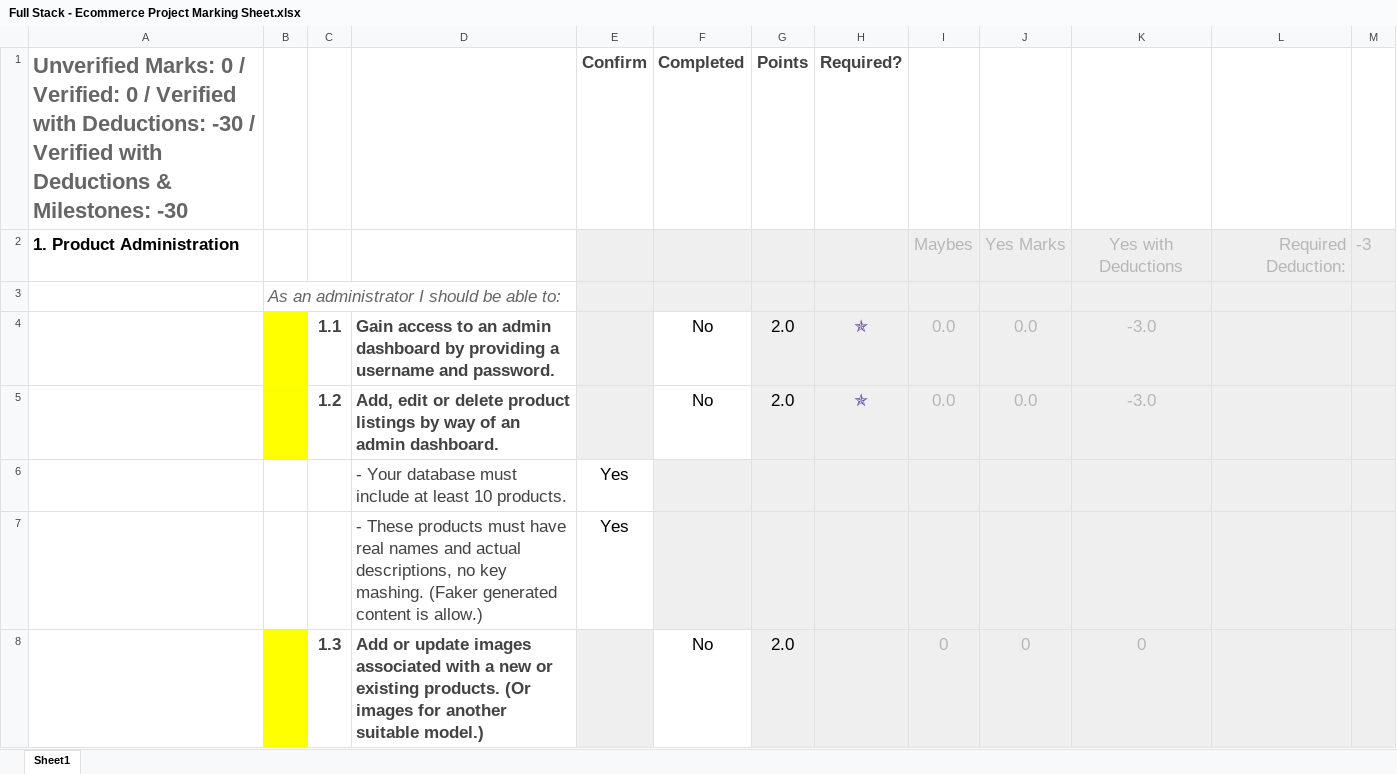
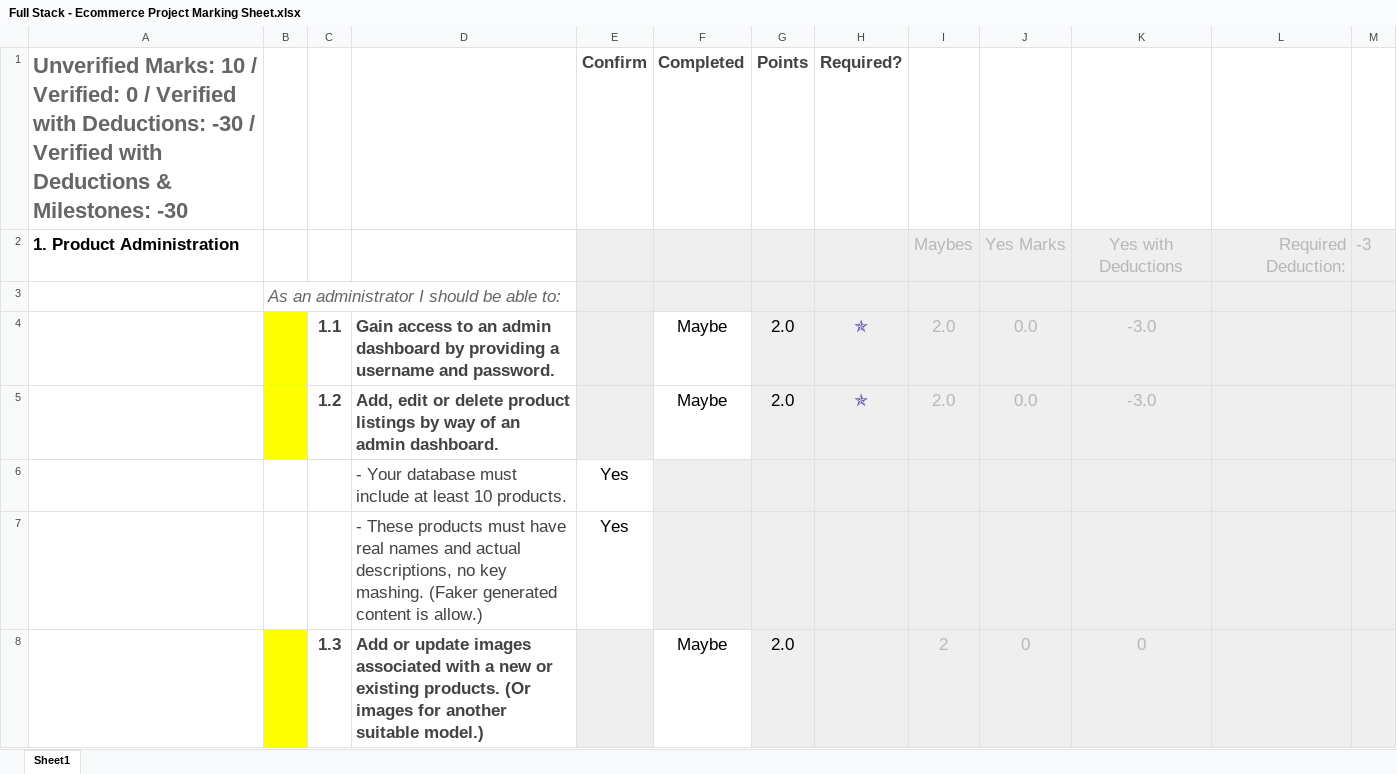
Before and after one commit to OtterCaper/EcommerceProject, an Excel workbook: Full Stack - Ecommerce Project Marking Sheet.xlsx, sheet Sheet1, drawn as a sheet; only a part is shown; values as stored, in another font and other column widths than the file's, no borders; conditional formats not drawn; the diff covers the shown part only; the diff names each change by its address in the sheet, - before the commit and + after, or states it on an @@ line.

```diff
--- a/Full Stack - Ecommerce Project Marking Sheet.xlsx (sheet Sheet1)
+++ b/Full Stack - Ecommerce Project Marking Sheet.xlsx (sheet Sheet1)
-A1: Unverified Marks: 0 / Verified:…
+A1: Unverified Marks: 10 / Verified:…
-F4:F5 (Completed): No
+F4:F5 (Completed): Maybe
-I4:I5: 0.0
+I4:I5: 2.0
-F8 (Completed): No
+F8 (Completed): Maybe
-I8: 0
+I8: 2
```
Also changed, not shown: 11 edited cells elsewhere in this sheet, 12 other files.
